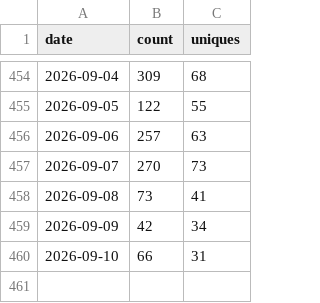
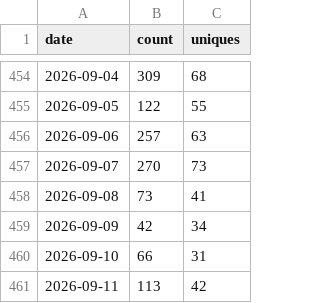
Before and after one commit to gprMax/website, a CSV file: data/clone_data.csv, drawn as a sheet; only a part is shown, gaps mark what is left out; the diff names each change by its address in the sheet, - before the commit and + after, or states it on an @@ line.

```diff
--- a/data/clone_data.csv
+++ b/data/clone_data.csv
+row 461: 2026-09-11 | 113 | 42
```
Also changed, not shown: data/visitor_data.csv.
